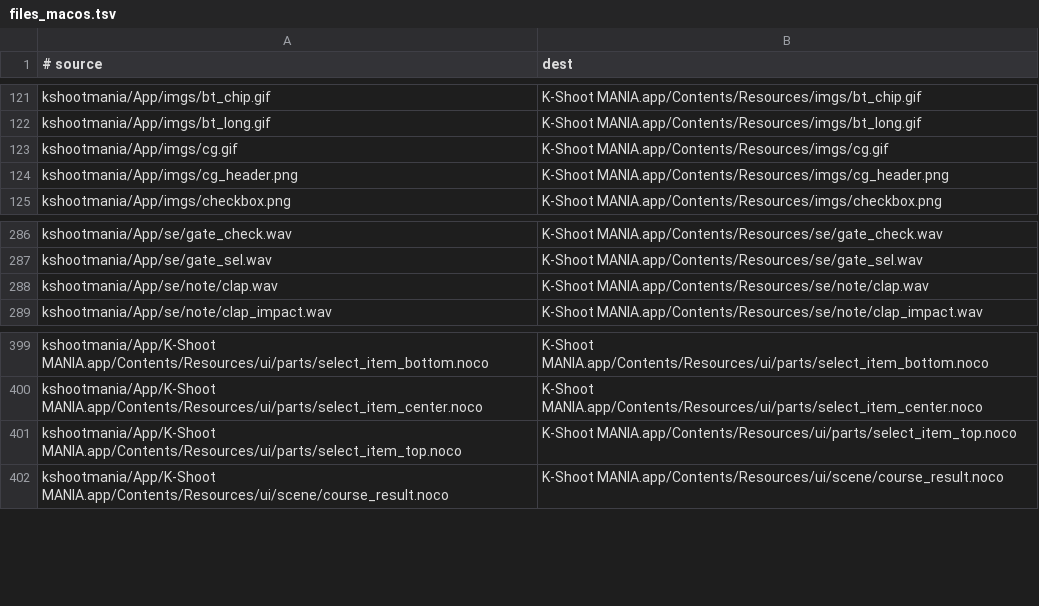
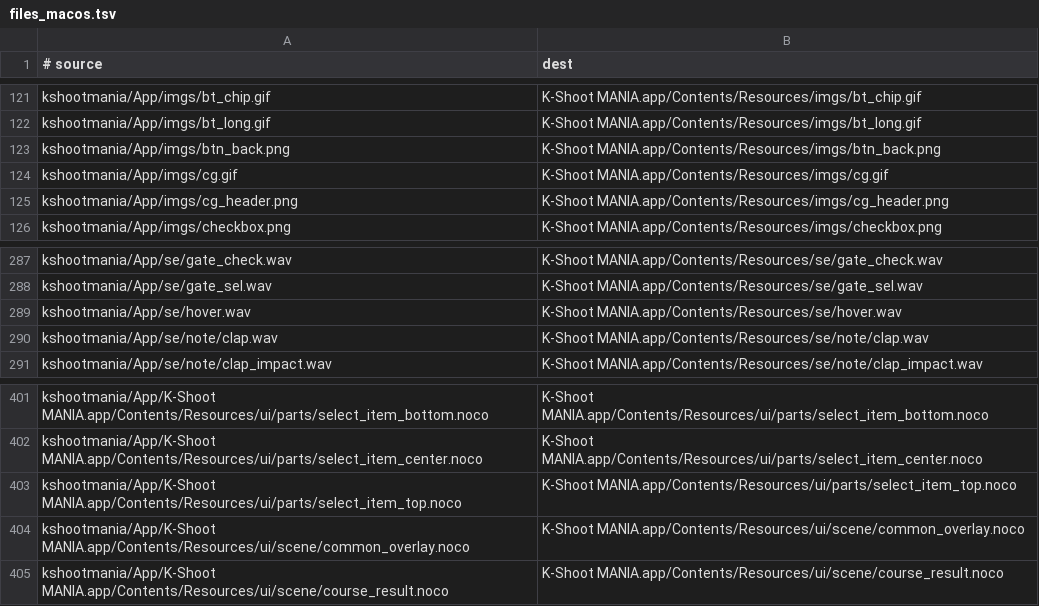
Before and after one commit to kshootmania/ksm-v2, a TSV file: dist_scripts/files_macos.tsv, drawn as a sheet; only a part is shown, gaps mark what is left out; the diff names each change by its address in the sheet, - before the commit and + after, or states it on an @@ line.

```diff
--- a/dist_scripts/files_macos.tsv
+++ b/dist_scripts/files_macos.tsv
+row 123: kshootmania/App/imgs/btn_back.png | K-Shoot MANIA.app/Contents/Resources/imgs/btn_back.png
+row 289: kshootmania/App/se/hover.wav | K-Shoot MANIA.app/Contents/Resources/se/hover.wav
+row 404: kshootmania/App/K-Shoot MANIA.app/Contents/Resources/ui/scene/common_overlay.noco | K-Shoot MANIA.app/Contents/Resources/ui/scene/common_overlay.noco
```
Also changed, not shown: dist_scripts/files_win.tsv.
